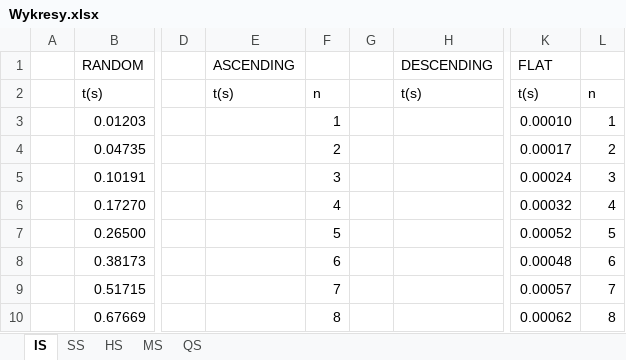
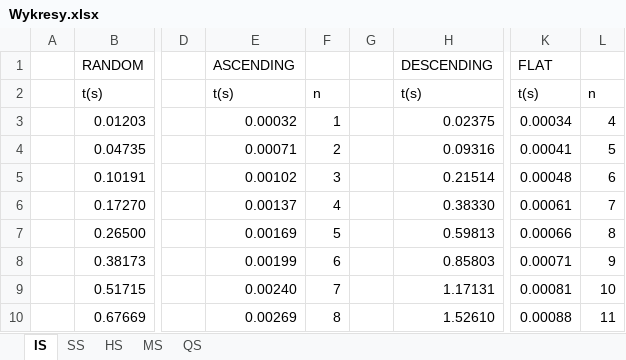
Before and after one commit to Robotos07/algorytmy_sortowania, an Excel workbook: Wykresy.xlsx, sheet IS, drawn as a sheet; only a part is shown, gaps mark what is left out; values as stored, in another font and other column widths than the file's, no borders; charts and pictures not drawn; the diff covers the shown part only; the diff names each change by its address in the sheet, - before the commit and + after, or states it on an @@ line.

```diff
--- a/Wykresy.xlsx (sheet IS)
+++ b/Wykresy.xlsx (sheet IS)
-E3: (empty)
+E3: 0.00032
-H3: (empty)
+H3: 0.02375
-K3: 0.00010
+K3: 0.00034
-L3: 1
+L3: 4
-E4: (empty)
+E4: 0.00071
-H4: (empty)
+H4: 0.09316
-K4: 0.00017
+K4: 0.00041
-L4: 2
+L4: 5
-E5: (empty)
+E5: 0.00102
-H5: (empty)
+H5: 0.21514
-K5: 0.00024
+K5: 0.00048
-L5: 3
+L5: 6
-E6: (empty)
+E6: 0.00137
-H6: (empty)
+H6: 0.38330
-K6: 0.00032
+K6: 0.00061
-L6: 4
+L6: 7
-E7: (empty)
+E7: 0.00169
-H7: (empty)
+H7: 0.59813
-K7: 0.00052
+K7: 0.00066
-L7: 5
+L7: 8
-E8: (empty)
+E8: 0.00199
-H8: (empty)
+H8: 0.85803
-K8: 0.00048
+K8: 0.00071
-L8: 6
+L8: 9
-E9: (empty)
+E9: 0.00240
-H9: (empty)
+H9: 1.17131
-K9: 0.00057
+K9: 0.00081
-L9: 7
+L9: 10
-E10: (empty)
+E10: 0.00269
-H10: (empty)
+H10: 1.52610
-K10: 0.00062
+K10: 0.00088
-L10: 8
+L10: 11
```
Also changed, not shown: 28 edited cells elsewhere in this sheet, sheet HS, charts or pictures, 1 other file.
